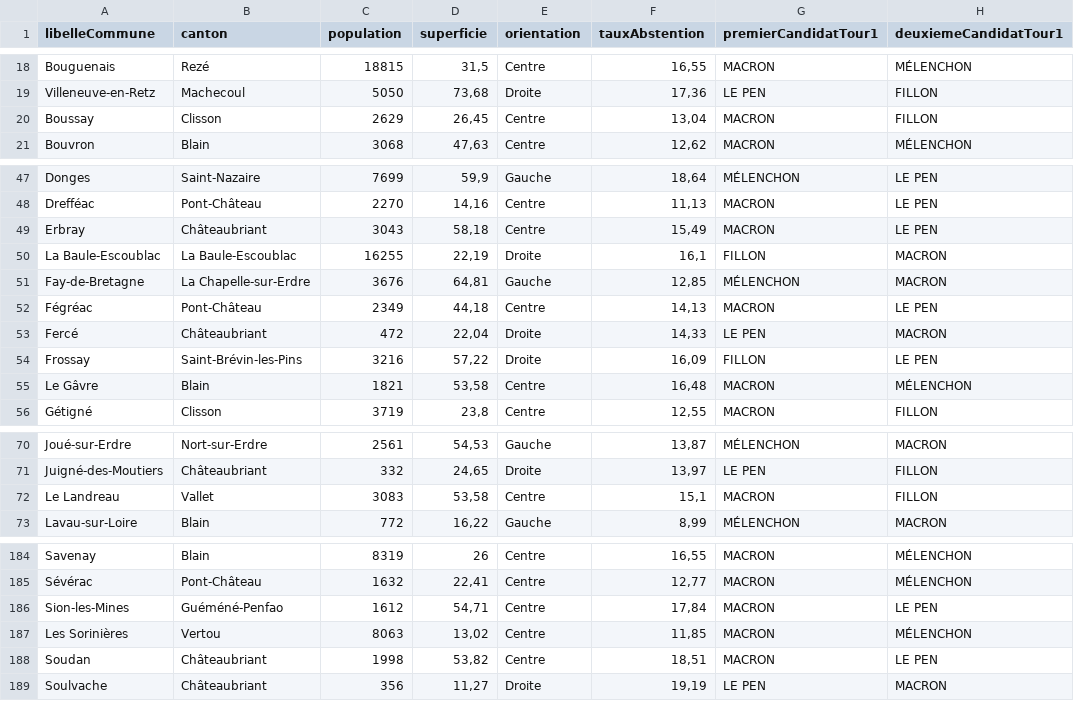
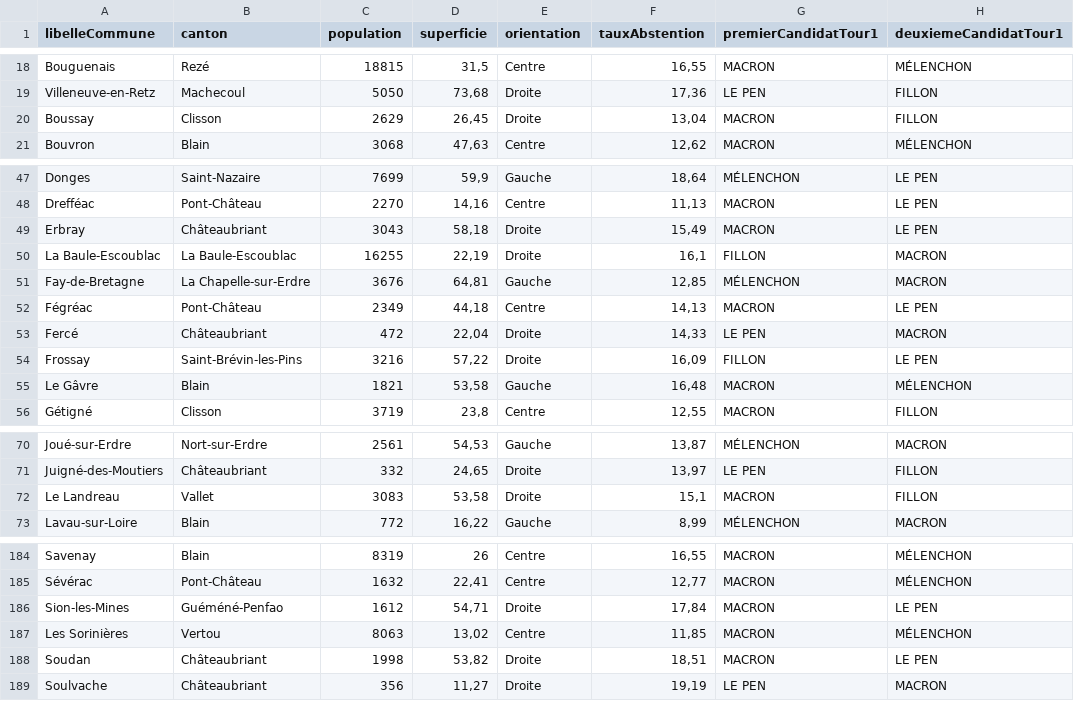
Before and after one commit to mperreir/Hyblab2022, a CSV file: communes-2/public/data/communes.csv, drawn as a sheet; only a part is shown, gaps mark what is left out; the diff covers the shown part only; the diff names each change by its address in the sheet, - before the commit and + after, or states it on an @@ line.

Commit message:
Changement de l'orientation des communes

```diff
--- a/communes-2/public/data/communes.csv
+++ b/communes-2/public/data/communes.csv
-E20 (orientation): Centre
+E20 (orientation): Droite
-E49 (orientation): Centre
+E49 (orientation): Droite
-E55 (orientation): Centre
+E55 (orientation): Gauche
-E72 (orientation): Centre
+E72 (orientation): Droite
-E186 (orientation): Centre
+E186 (orientation): Droite
-E188 (orientation): Centre
+E188 (orientation): Droite
```
Also changed, not shown: 16 edited cells elsewhere in this file, 1 other file.
